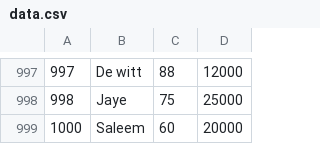
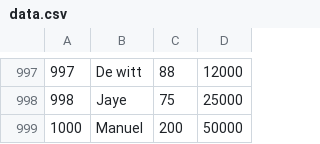
Before and after one commit to manuClifton/ProgramacionUno, a CSV file: Clase 18/practicaTP3/TP3/Win_32/data.csv, drawn as a sheet; only a part is shown, gaps mark what is left out.

Commit message:
Clase 18

```diff
--- a/Clase 18/practicaTP3/TP3/Win_32/data.csv
+++ b/Clase 18/practicaTP3/TP3/Win_32/data.csv
@@ -998,2 +998,2 @@
 998,Jaye,75,25000
-1000,Saleem,60,20000
+1000,Manuel,200,50000
```
Also changed, not shown: 12 other files.
